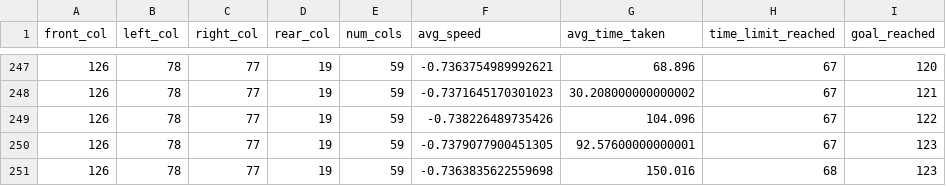
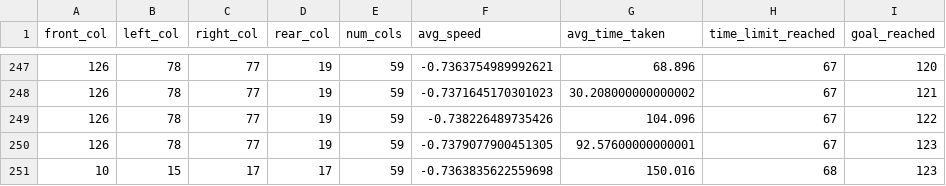
Before and after one commit to shrawnh/autonomous-navigation, a CSV file: src/simulation/testing_logs/sac/step-3-v2-sides-6.csv, drawn as a sheet; only a part is shown, gaps mark what is left out.

```diff
--- a/src/simulation/testing_logs/sac/step-3-v2-sides-6.csv
+++ b/src/simulation/testing_logs/sac/step-3-v2-sides-6.csv
@@ -250,2 +250,2 @@ front_col,left_col,right_col,rear_col,num_cols,avg_speed,avg_time_taken,time_lim
 126,78,77,19,59,-0.7379077900451305,92.57600000000001,67,123
-126,78,77,19,59,-0.7363835622559698,150.016,68,123
+10,15,17,17,59,-0.7363835622559698,150.016,68,123
```
Also changed, not shown: src/simulation/testing_logs/ppo/step-1-v2-front.csv, src/simulation/testing_logs/sac/step-2-v2-front-back-6.csv, 21 other files.
